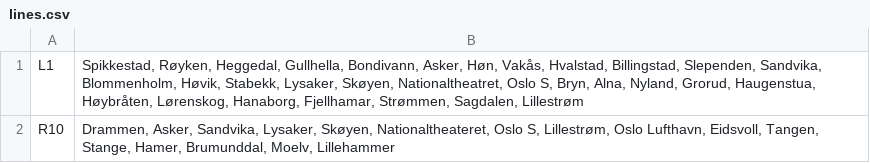
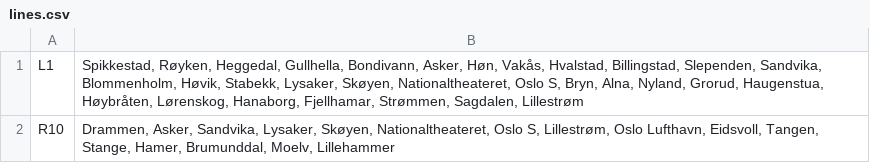
Before and after one commit to FredrikPedersen/ITPE3200_Web_Applications_Team_Projects, a CSV file: Vy_TicketPurchase_Core/Vy_TicketPurchase_Core/Repository/DBModels/SeedData/lines.csv, drawn as a sheet.

Commit message:
Fixed a typo

```diff
--- a/Vy_TicketPurchase_Core/Vy_TicketPurchase_Core/Repository/DBModels/SeedData/lines.csv
+++ b/Vy_TicketPurchase_Core/Vy_TicketPurchase_Core/Repository/DBModels/SeedData/lines.csv
@@ -1,2 +1,2 @@
-L1|Spikkestad, Røyken, Heggedal, Gullhella, Bondivann, Asker, Høn, Vakås, Hvalstad, Billingstad, Slependen, Sandvika, Blommenholm, Høvik, Stabekk, Lysaker, Skøyen, Nationaltheatret, Oslo S, Bryn, Alna, Nyland, Grorud, Haugenstua, Høybråten, Lørenskog, Hanaborg, Fjellhamar, Strømmen, Sagdalen, Lillestrøm
+L1|Spikkestad, Røyken, Heggedal, Gullhella, Bondivann, Asker, Høn, Vakås, Hvalstad, Billingstad, Slependen, Sandvika, Blommenholm, Høvik, Stabekk, Lysaker, Skøyen, Nationaltheateret, Oslo S, Bryn, Alna, Nyland, Grorud, Haugenstua, Høybråten, Lørenskog, Hanaborg, Fjellhamar, Strømmen, Sagdalen, Lillestrøm
 R10|Drammen, Asker, Sandvika, Lysaker, Skøyen, Nationaltheateret, Oslo S, Lillestrøm, Oslo Lufthavn, Eidsvoll, Tangen, Stange, Hamer, Brumunddal, Moelv, Lillehammer
```
